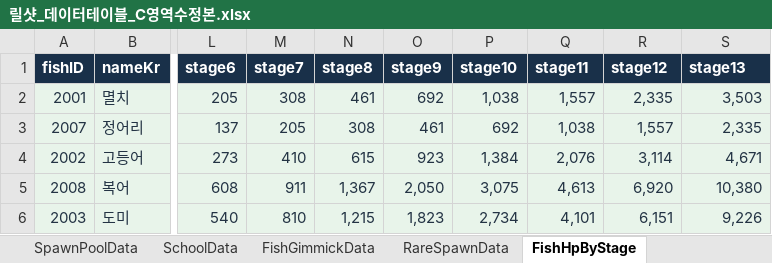
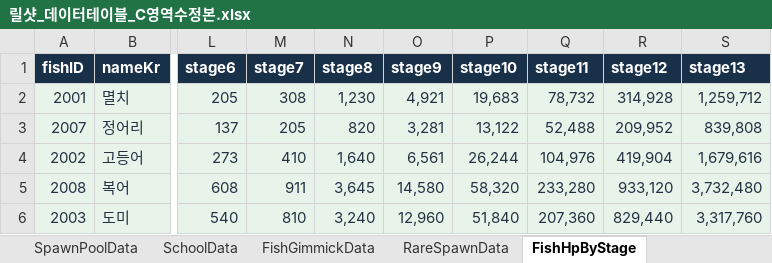
Before and after one commit to TinCanKnight/my-first-game, an Excel workbook: 릴샷_C영역/릴샷_데이터테이블_C영역수정본.xlsx, sheet FishHpByStage, drawn as a sheet; only a part is shown, gaps mark what is left out; values as stored, in another font and other column widths than the file's, no borders; the diff covers the shown part only; the diff names each change by its address in the sheet, - before the commit and + after, or states it on an @@ line.

```diff
--- a/릴샷_C영역/릴샷_데이터테이블_C영역수정본.xlsx (sheet FishHpByStage)
+++ b/릴샷_C영역/릴샷_데이터테이블_C영역수정본.xlsx (sheet FishHpByStage)
-N2 (stage8): 461
+N2 (stage8): 1,230
-O2 (stage9): 692
+O2 (stage9): 4,921
-P2 (stage10): 1,038
+P2 (stage10): 19,683
-Q2 (stage11): 1,557
+Q2 (stage11): 78,732
-R2 (stage12): 2,335
+R2 (stage12): 314,928
-S2 (stage13): 3,503
+S2 (stage13): 1,259,712
-N3 (stage8): 308
+N3 (stage8): 820
-O3 (stage9): 461
+O3 (stage9): 3,281
-P3 (stage10): 692
+P3 (stage10): 13,122
-Q3 (stage11): 1,038
+Q3 (stage11): 52,488
-R3 (stage12): 1,557
+R3 (stage12): 209,952
-S3 (stage13): 2,335
+S3 (stage13): 839,808
-N4 (stage8): 615
+N4 (stage8): 1,640
-O4 (stage9): 923
+O4 (stage9): 6,561
-P4 (stage10): 1,384
+P4 (stage10): 26,244
-Q4 (stage11): 2,076
+Q4 (stage11): 104,976
-R4 (stage12): 3,114
+R4 (stage12): 419,904
-S4 (stage13): 4,671
+S4 (stage13): 1,679,616
-N5 (stage8): 1,367
+N5 (stage8): 3,645
-O5 (stage9): 2,050
+O5 (stage9): 14,580
-P5 (stage10): 3,075
+P5 (stage10): 58,320
-Q5 (stage11): 4,613
+Q5 (stage11): 233,280
-R5 (stage12): 6,920
+R5 (stage12): 933,120
-S5 (stage13): 10,380
+S5 (stage13): 3,732,480
-N6 (stage8): 1,215
+N6 (stage8): 3,240
-O6 (stage9): 1,823
+O6 (stage9): 12,960
-P6 (stage10): 2,734
+P6 (stage10): 51,840
-Q6 (stage11): 4,101
+Q6 (stage11): 207,360
-R6 (stage12): 6,151
+R6 (stage12): 829,440
-S6 (stage13): 9,226
+S6 (stage13): 3,317,760
```
Also changed, not shown: 15 edited cells elsewhere in this sheet, sheet FieldData, sheet GameConfig, sheet CheckData, sheet TableList, sheet Readme, sheet RuleData, formulas that keep their value.
